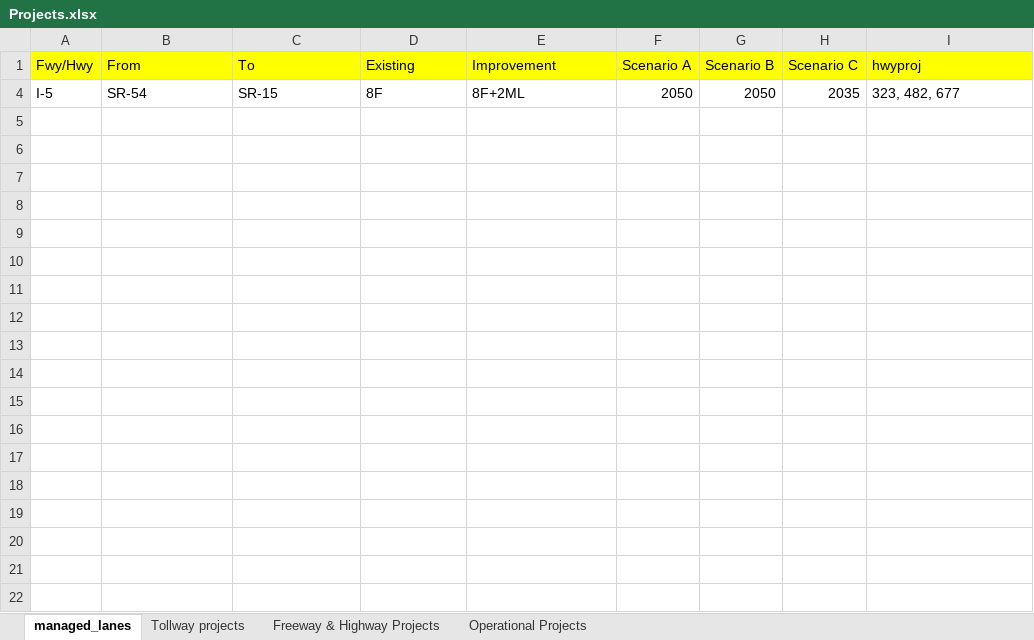
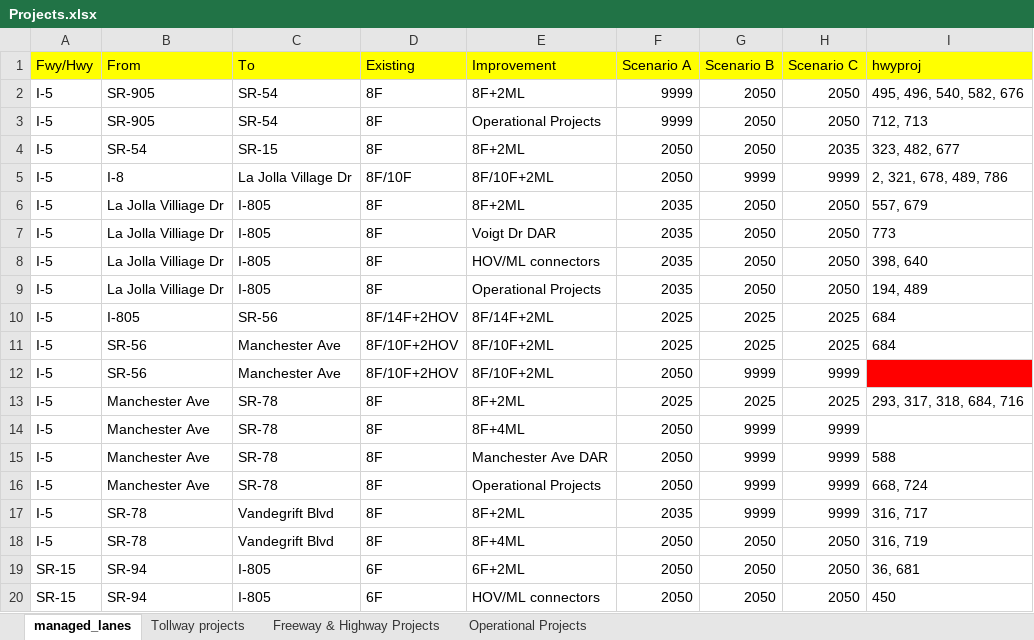
Before and after one commit to SANDAG/Off_Model_Calculators_ABM2, an Excel workbook: networks/docs/Projects.xlsx, sheet managed_lanes, drawn as a sheet; only a part is shown; values as stored, in another font and other column widths than the file's, no borders; the diff covers the shown part only; the diff names each change by its address in the sheet, - before the commit and + after, or states it on an @@ line.

Commit message:
modified

```diff
--- a/networks/docs/Projects.xlsx (sheet managed_lanes)
+++ b/networks/docs/Projects.xlsx (sheet managed_lanes)
@@ row 2 unhidden: I-5 | SR-905 | SR-54 | 8F | 8F+2ML | 9999 | 2050 | 2050 | 495, 496, 540, 582, 676 @@
@@ row 3 unhidden: I-5 | SR-905 | SR-54 | 8F | Operational Projects | 9999 | 2050 | 2050 | 712, 713 @@
@@ row 5 unhidden: I-5 | I-8 | La Jolla Village Dr | 8F/10F | 8F/10F+2ML | 2050 | 9999 | 9999 | 2, 321, 678, 489, 786 @@
@@ row 6 unhidden: I-5 | La Jolla Villiage Dr | I-805 | 8F | 8F+2ML | 2035 | 2050 | 2050 | 557, 679 @@
@@ row 7 unhidden: I-5 | La Jolla Villiage Dr | I-805 | 8F | Voigt Dr DAR | 2035 | 2050 | 2050 | 773 @@
@@ row 8 unhidden: I-5 | La Jolla Villiage Dr | I-805 | 8F | HOV/ML connectors | 2035 | 2050 | 2050 | 398, 640 @@
@@ row 9 unhidden: I-5 | La Jolla Villiage Dr | I-805 | 8F | Operational Projects | 2035 | 2050 | 2050 | 194, 489 @@
@@ row 10 unhidden: I-5 | I-805 | SR-56 | 8F/14F+2HOV | 8F/14F+2ML | 2025 | 2025 | 2025 | 684 @@
@@ row 11 unhidden: I-5 | SR-56 | Manchester Ave | 8F/10F+2HOV | 8F/10F+2ML | 2025 | 2025 | 2025 | 684 @@
@@ row 12 unhidden: I-5 | SR-56 | Manchester Ave | 8F/10F+2HOV | 8F/10F+2ML | 2050 | 9999 | 9999 @@
@@ row 13 unhidden: I-5 | Manchester Ave | SR-78 | 8F | 8F+2ML | 2025 | 2025 | 2025 | 293, 317, 318, 684, 716 @@
@@ row 14 unhidden: I-5 | Manchester Ave | SR-78 | 8F | 8F+4ML | 2050 | 9999 | 9999 @@
@@ row 15 unhidden: I-5 | Manchester Ave | SR-78 | 8F | Manchester Ave DAR | 2050 | 9999 | 9999 | 588 @@
@@ row 16 unhidden: I-5 | Manchester Ave | SR-78 | 8F | Operational Projects | 2050 | 9999 | 9999 | 668, 724 @@
@@ row 17 unhidden: I-5 | SR-78 | Vandegrift Blvd | 8F | 8F+2ML | 2035 | 9999 | 9999 | 316, 717 @@
@@ row 18 unhidden: I-5 | SR-78 | Vandegrift Blvd | 8F | 8F+4ML | 2050 | 2050 | 2050 | 316, 719 @@
@@ row 19 unhidden: SR-15 | SR-94 | I-805 | 6F | 6F+2ML | 2050 | 2050 | 2050 | 36, 681 @@
@@ row 20 unhidden: SR-15 | SR-94 | I-805 | 6F | HOV/ML connectors | 2050 | 2050 | 2050 | 450 @@
```
Also changed, not shown: 35 hidden or unhidden rows elsewhere in this sheet.
